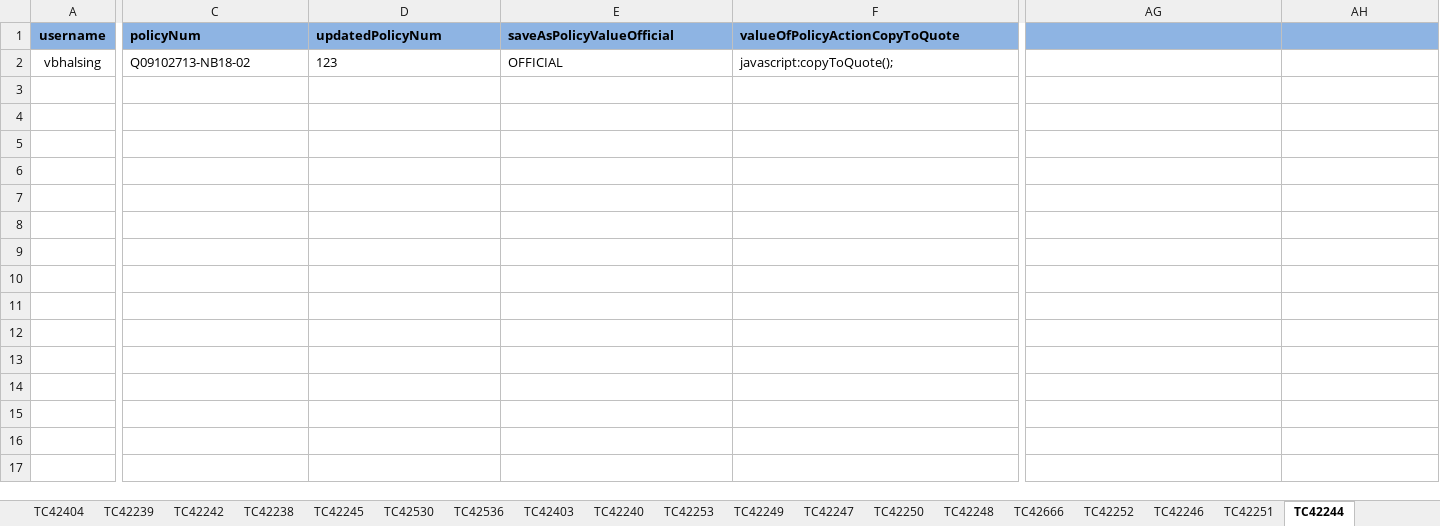
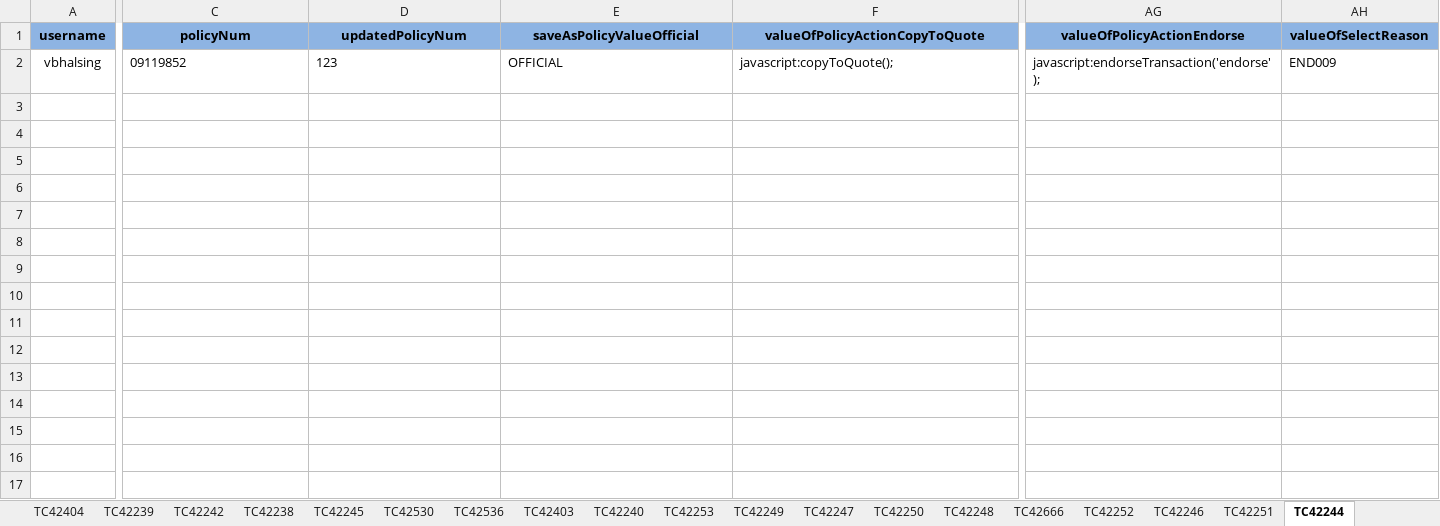
Before and after one commit to vbhalsing-mag/MMTestSuite_Final_XP, an Excel workbook: src/main/resources/Form_Data.xlsx, sheet TC42244, drawn as a sheet; only a part is shown, gaps mark what is left out; values as stored, in another font and other column widths than the file's, no borders; the diff covers the shown part only; the diff names each change by its address in the sheet, - before the commit and + after, or states it on an @@ line.

```diff
--- a/src/main/resources/Form_Data.xlsx (sheet TC42244)
+++ b/src/main/resources/Form_Data.xlsx (sheet TC42244)
-C1:F1 alignment: left
+C1:F1 alignment: center
-AG1: (empty)
+AG1: valueOfPolicyActionEndorse
-AH1: (empty)
+AH1: valueOfSelectReason
-C2 (policyNum): Q09102713-NB18-02
+C2 (policyNum): 09119852
-AG2 (valueOfPolicyActionEndorse): (empty)
+AG2 (valueOfPolicyActionEndorse): javascript:endorseTransaction('endorse');
-AH2 (valueOfSelectReason): (empty)
+AH2 (valueOfSelectReason): END009
```
Also changed, not shown: cell formats elsewhere in this sheet, sheet TC42250, sheet TC42246, sheet TC42405, sheet TC42243, sheet TC42252, sheet TC42400, 10 more sheets, 3 other files.
